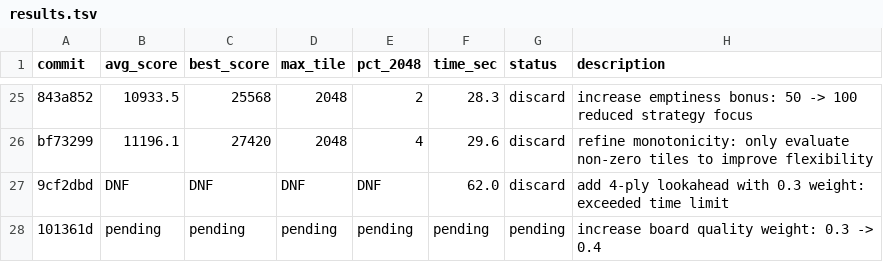
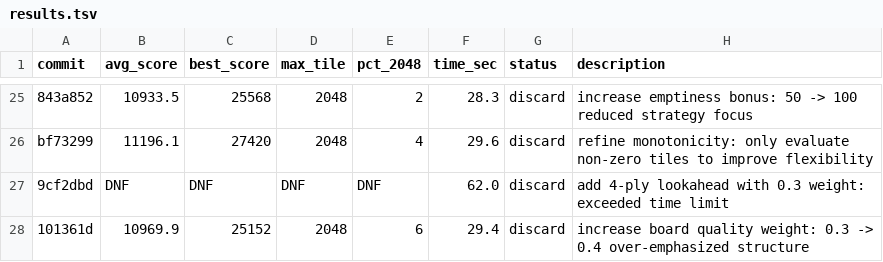
Before and after one commit to shivss26/2048-true-autoresearch-sonnet, a TSV file: results.tsv, drawn as a sheet; only a part is shown, gaps mark what is left out.

Commit message:
[DISCARD] revert: increase board quality weight: 0.3 -> 0.4 over-emphasized structure

```diff
--- a/results.tsv
+++ b/results.tsv
@@ -27,2 +27,2 @@ bf73299	11196.1	27420	2048	4	29.6	discard	refine monotonicity: only evaluate non
 9cf2dbd	DNF	DNF	DNF	DNF	62.0	discard	add 4-ply lookahead with 0.3 weight: exceeded time limit
-101361d	pending	pending	pending	pending	pending	pending	increase board quality weight: 0.3 -> 0.4
+101361d	10969.9	25152	2048	6	29.4	discard	increase board quality weight: 0.3 -> 0.4 over-emphasized structure
```
Also changed, not shown: 1 other file.
